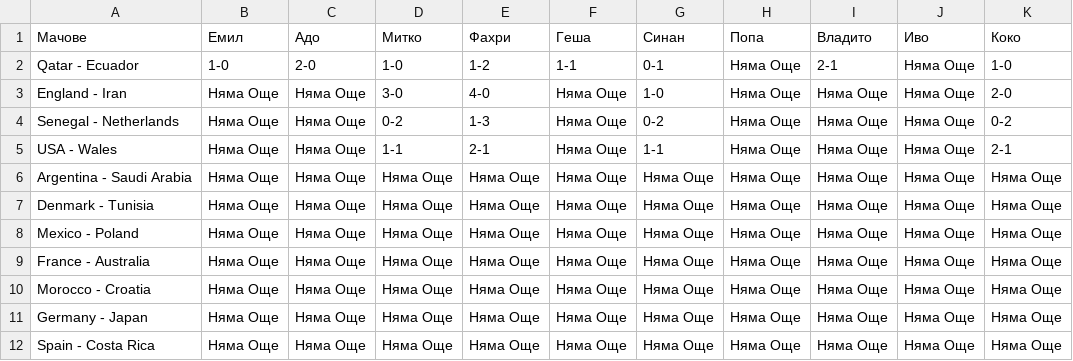
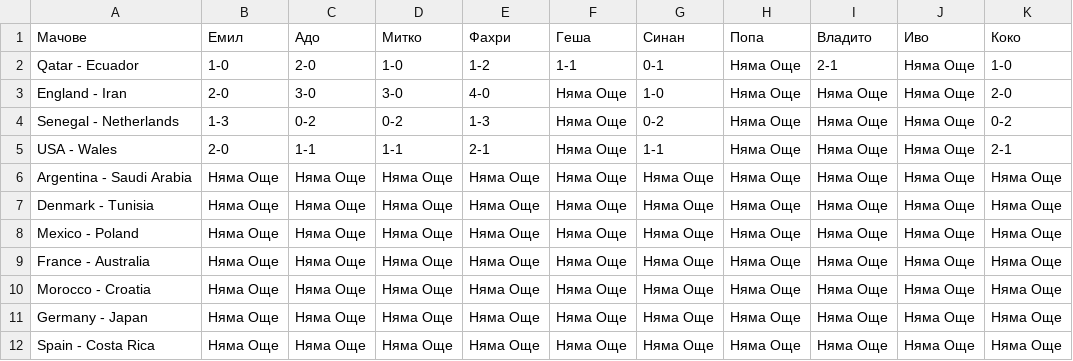
Before and after one commit to EmilStoev/worldcup, a CSV file: predictions.csv, drawn as a sheet; only a part is shown; the diff names each change by its address in the sheet, - before the commit and + after, or states it on an @@ line.

Commit message:
Update predictions.csv

```diff
--- a/predictions.csv
+++ b/predictions.csv
-B3 (Емил): Няма Още
+B3 (Емил): 2-0
-C3 (Адо): Няма Още
+C3 (Адо): 3-0
-B4 (Емил): Няма Още
+B4 (Емил): 1-3
-C4 (Адо): Няма Още
+C4 (Адо): 0-2
-B5 (Емил): Няма Още
+B5 (Емил): 2-0
-C5 (Адо): Няма Още
+C5 (Адо): 1-1
```
